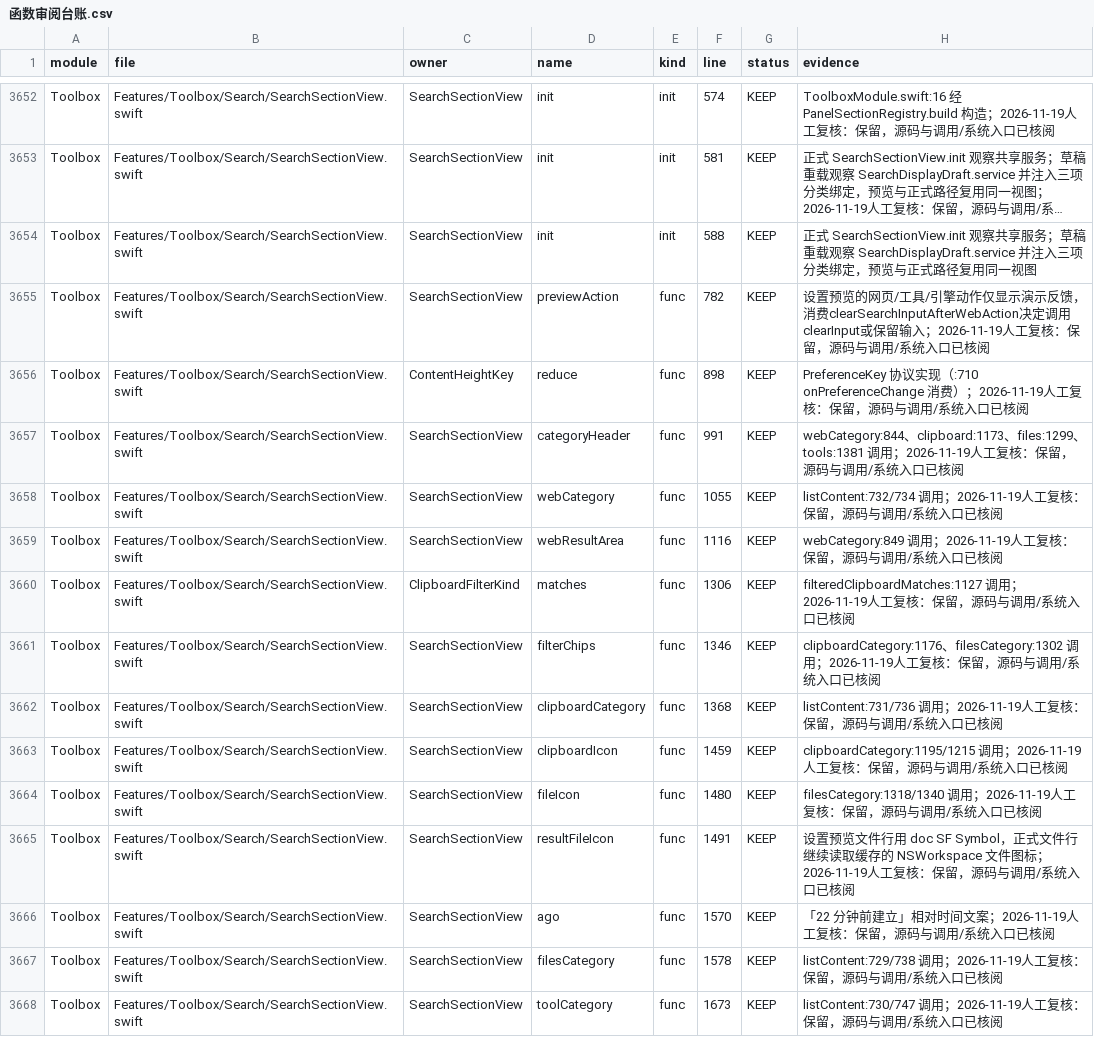
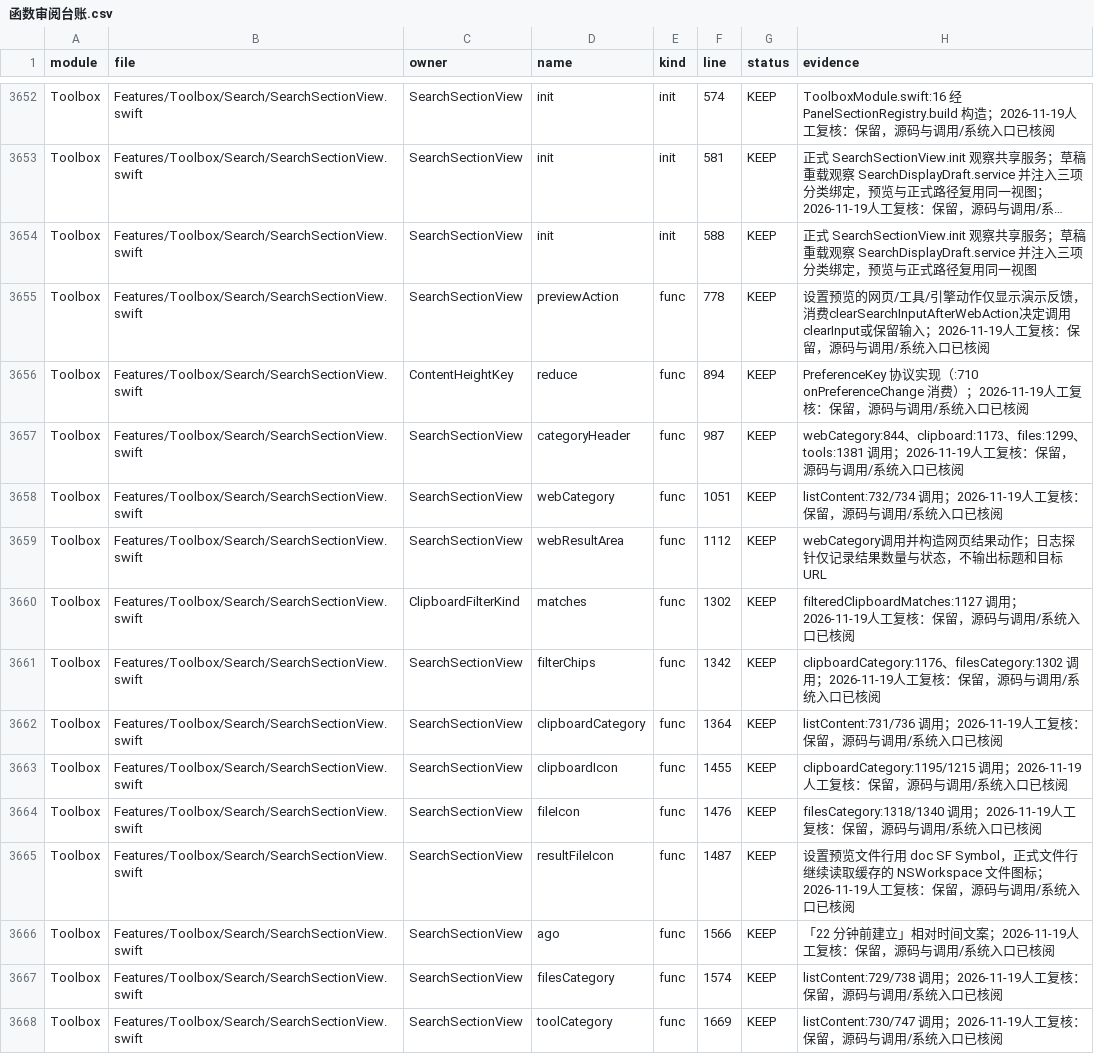
Before and after one commit to sxyq/Kitnest, a CSV file: docs/40-审计与核对/数据表/函数审阅台账.csv, drawn as a sheet; only a part is shown, gaps mark what is left out; long unchanged cells end in …; the diff covers the shown part only; the diff names each change by its address in the sheet, - before the commit and + after, or states it on an @@ line.

```diff
--- a/docs/40-审计与核对/数据表/函数审阅台账.csv
+++ b/docs/40-审计与核对/数据表/函数审阅台账.csv
-F3655 (line): 782
+F3655 (line): 778
-F3656 (line): 898
+F3656 (line): 894
-F3657 (line): 991
+F3657 (line): 987
-F3658 (line): 1055
+F3658 (line): 1051
-F3659 (line): 1116
+F3659 (line): 1112
-H3659 (evidence): webCategory:849 调用；2026-11-19人工复核：保留，源码与调用/系统入口已核阅
+H3659 (evidence): webCategory调用并构造网页结果动作；日志探针仅记录结果数量与状态，不输出标题和目标URL
-F3660 (line): 1306
+F3660 (line): 1302
-F3661 (line): 1346
+F3661 (line): 1342
-F3662 (line): 1368
+F3662 (line): 1364
-F3663 (line): 1459
+F3663 (line): 1455
-F3664 (line): 1480
+F3664 (line): 1476
-F3665 (line): 1491
+F3665 (line): 1487
-F3666 (line): 1570
+F3666 (line): 1566
-F3667 (line): 1578
+F3667 (line): 1574
-F3668 (line): 1673
+F3668 (line): 1669
```
Also changed, not shown: 31 edited cells elsewhere in this file, 11 other files.
